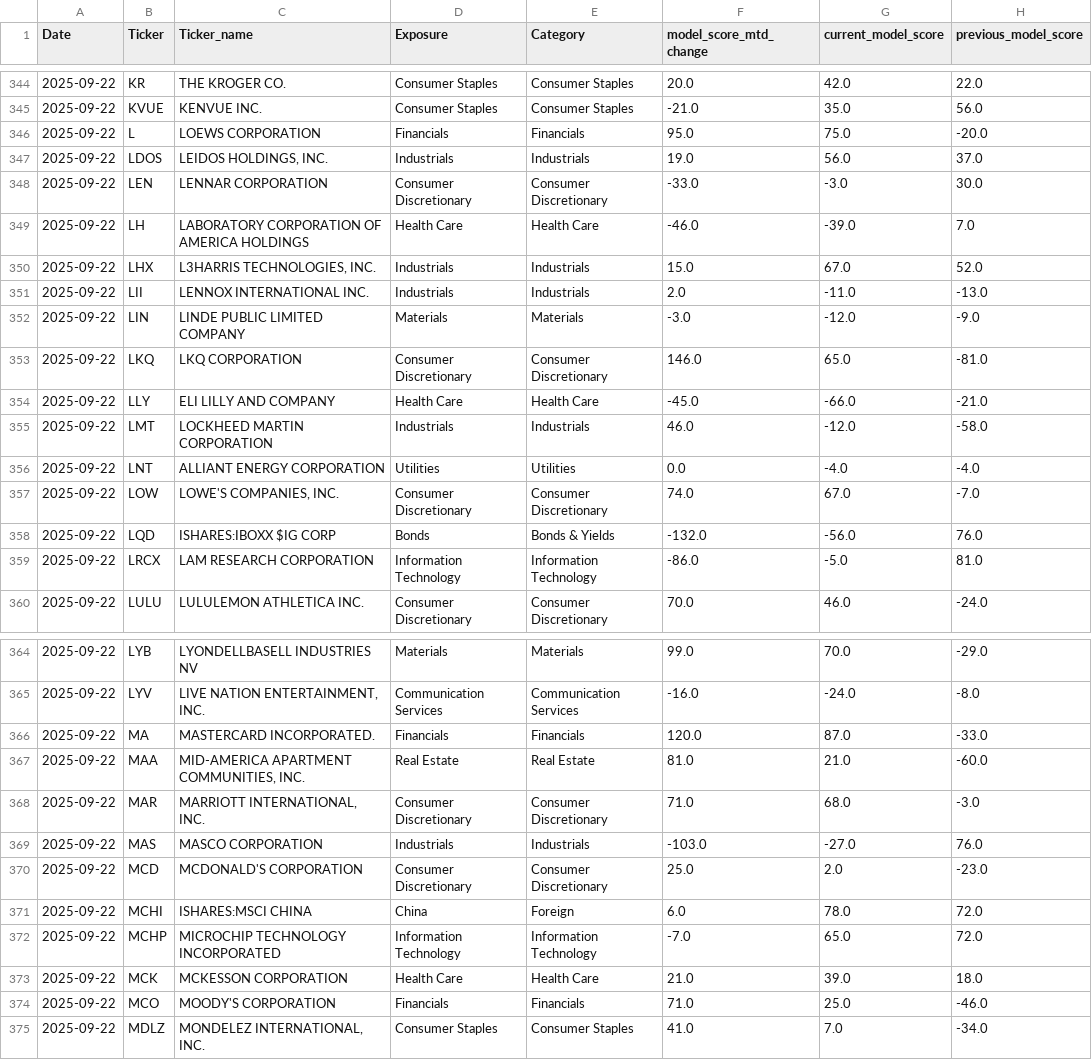
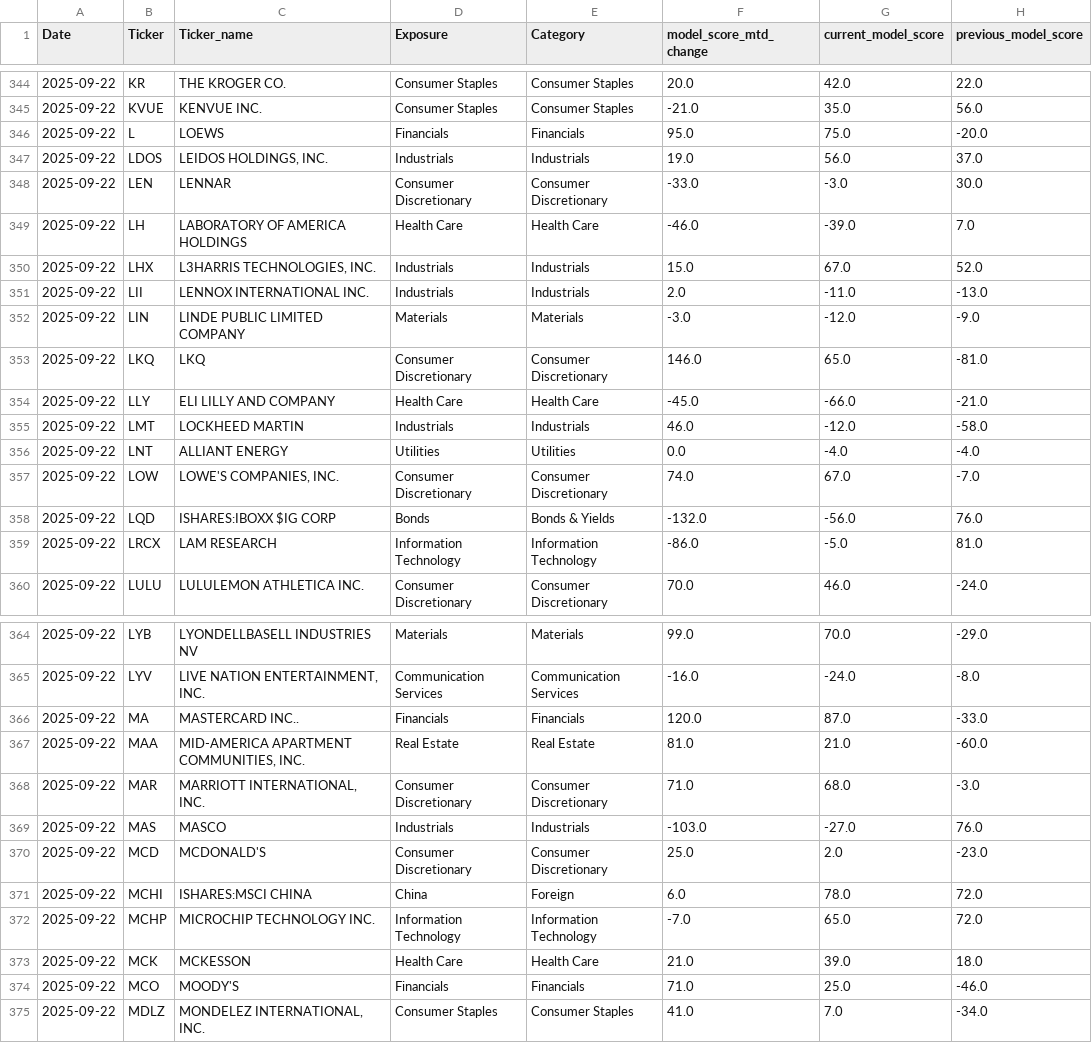
Before and after one commit to MarkmentumResearch/Demo, a CSV file: data/model_score_mtd_change.csv, drawn as a sheet; only a part is shown, gaps mark what is left out; the diff covers the shown part only.

```diff
--- a/data/model_score_mtd_change.csv
+++ b/data/model_score_mtd_change.csv
@@ -345,6 +345,6 @@ Date,Ticker,Ticker_name,Exposure,Category,model_score_mtd_change,current_model_s
 2025-09-22,KVUE,KENVUE INC.,Consumer Staples,Consumer Staples,-21.0,35.0,56.0
-2025-09-22,L,LOEWS CORPORATION,Financials,Financials,95.0,75.0,-20.0
+2025-09-22,L,LOEWS ,Financials,Financials,95.0,75.0,-20.0
 2025-09-22,LDOS,"LEIDOS HOLDINGS, INC.",Industrials,Industrials,19.0,56.0,37.0
-2025-09-22,LEN,LENNAR CORPORATION,Consumer Discretionary,Consumer Discretionary,-33.0,-3.0,30.0
-2025-09-22,LH,LABORATORY CORPORATION OF AMERICA HOLDINGS,Health Care,Health Care,-46.0,-39.0,7.0
+2025-09-22,LEN,LENNAR ,Consumer Discretionary,Consumer Discretionary,-33.0,-3.0,30.0
+2025-09-22,LH,LABORATORY  OF AMERICA HOLDINGS,Health Care,Health Care,-46.0,-39.0,7.0
 2025-09-22,LHX,"L3HARRIS TECHNOLOGIES, INC.",Industrials,Industrials,15.0,67.0,52.0
@@ -352,9 +352,9 @@ Date,Ticker,Ticker_name,Exposure,Category,model_score_mtd_change,current_model_s
 2025-09-22,LIN,LINDE PUBLIC LIMITED COMPANY,Materials,Materials,-3.0,-12.0,-9.0
-2025-09-22,LKQ,LKQ CORPORATION,Consumer Discretionary,Consumer Discretionary,146.0,65.0,-81.0
+2025-09-22,LKQ,LKQ ,Consumer Discretionary,Consumer Discretionary,146.0,65.0,-81.0
 2025-09-22,LLY,ELI LILLY AND COMPANY,Health Care,Health Care,-45.0,-66.0,-21.0
-2025-09-22,LMT,LOCKHEED MARTIN CORPORATION,Industrials,Industrials,46.0,-12.0,-58.0
-2025-09-22,LNT,ALLIANT ENERGY CORPORATION,Utilities,Utilities,0.0,-4.0,-4.0
+2025-09-22,LMT,LOCKHEED MARTIN ,Industrials,Industrials,46.0,-12.0,-58.0
+2025-09-22,LNT,ALLIANT ENERGY ,Utilities,Utilities,0.0,-4.0,-4.0
 2025-09-22,LOW,"LOWE'S COMPANIES, INC.",Consumer Discretionary,Consumer Discretionary,74.0,67.0,-7.0
 2025-09-22,LQD,ISHARES:IBOXX $IG CORP,Bonds,Bonds & Yields,-132.0,-56.0,76.0
-2025-09-22,LRCX,LAM RESEARCH CORPORATION,Information Technology,Information Technology,-86.0,-5.0,81.0
+2025-09-22,LRCX,LAM RESEARCH ,Information Technology,Information Technology,-86.0,-5.0,81.0
 2025-09-22,LULU,LULULEMON ATHLETICA INC.,Consumer Discretionary,Consumer Discretionary,70.0,46.0,-24.0
@@ -365,11 +365,11 @@ Date,Ticker,Ticker_name,Exposure,Category,model_score_mtd_change,current_model_s
 2025-09-22,LYV,"LIVE NATION ENTERTAINMENT, INC.",Communication Services,Communication Services,-16.0,-24.0,-8.0
-2025-09-22,MA,MASTERCARD INCORPORATED.,Financials,Financials,120.0,87.0,-33.0
+2025-09-22,MA,MASTERCARD INC..,Financials,Financials,120.0,87.0,-33.0
 2025-09-22,MAA,"MID-AMERICA APARTMENT COMMUNITIES, INC.",Real Estate,Real Estate,81.0,21.0,-60.0
 2025-09-22,MAR,"MARRIOTT INTERNATIONAL, INC.",Consumer Discretionary,Consumer Discretionary,71.0,68.0,-3.0
-2025-09-22,MAS,MASCO CORPORATION,Industrials,Industrials,-103.0,-27.0,76.0
-2025-09-22,MCD,MCDONALD'S CORPORATION,Consumer Discretionary,Consumer Discretionary,25.0,2.0,-23.0
+2025-09-22,MAS,MASCO ,Industrials,Industrials,-103.0,-27.0,76.0
+2025-09-22,MCD,MCDONALD'S ,Consumer Discretionary,Consumer Discretionary,25.0,2.0,-23.0
 2025-09-22,MCHI,ISHARES:MSCI CHINA,China,Foreign,6.0,78.0,72.0
-2025-09-22,MCHP,MICROCHIP TECHNOLOGY INCORPORATED,Information Technology,Information Technology,-7.0,65.0,72.0
-2025-09-22,MCK,MCKESSON CORPORATION,Health Care,Health Care,21.0,39.0,18.0
-2025-09-22,MCO,MOODY'S CORPORATION,Financials,Financials,71.0,25.0,-46.0
+2025-09-22,MCHP,MICROCHIP TECHNOLOGY INC.,Information Technology,Information Technology,-7.0,65.0,72.0
+2025-09-22,MCK,MCKESSON ,Health Care,Health Care,21.0,39.0,18.0
+2025-09-22,MCO,MOODY'S ,Financials,Financials,71.0,25.0,-46.0
 2025-09-22,MDLZ,"MONDELEZ INTERNATIONAL, INC.",Consumer Staples,Consumer Staples,41.0,7.0,-34.0
```
Also changed, not shown: 132 edited cells elsewhere in this file, data/model_score.csv, data/model_score_qtd_change.csv, 43 other files.
